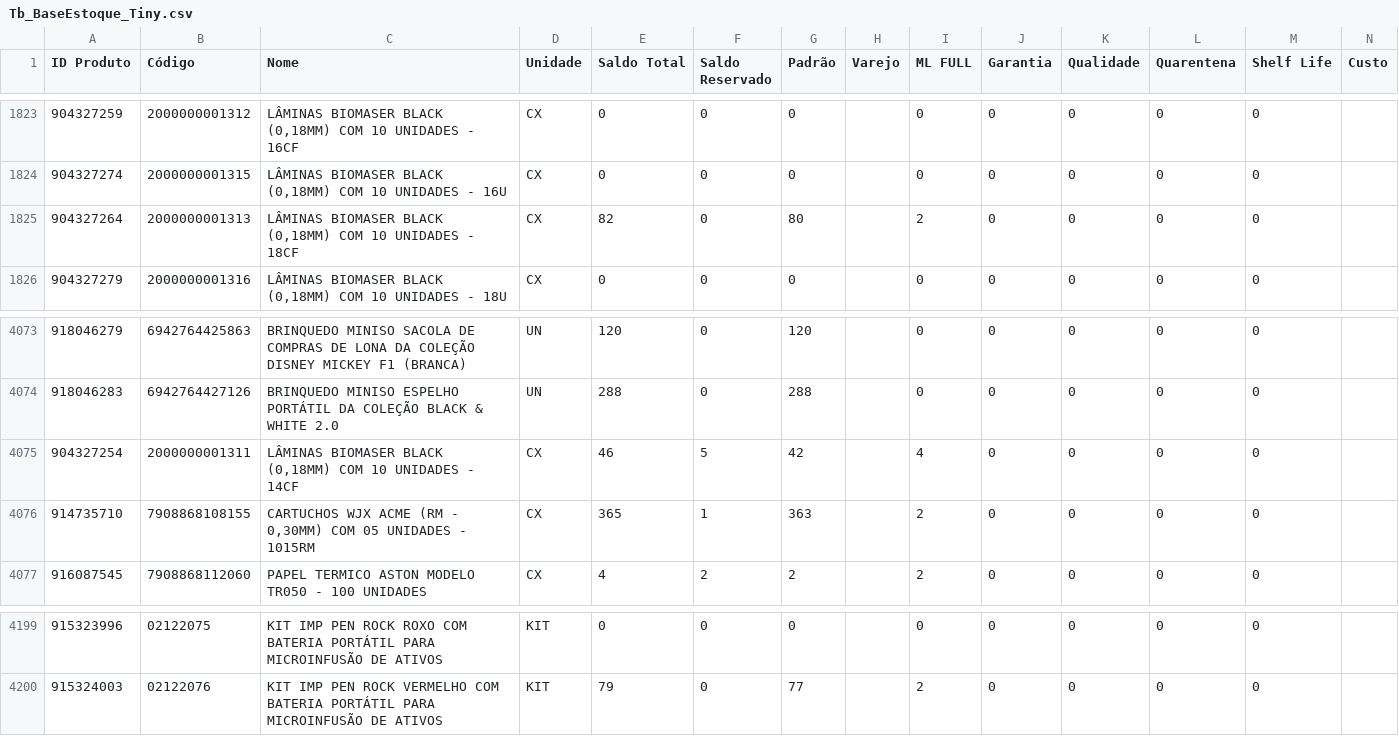
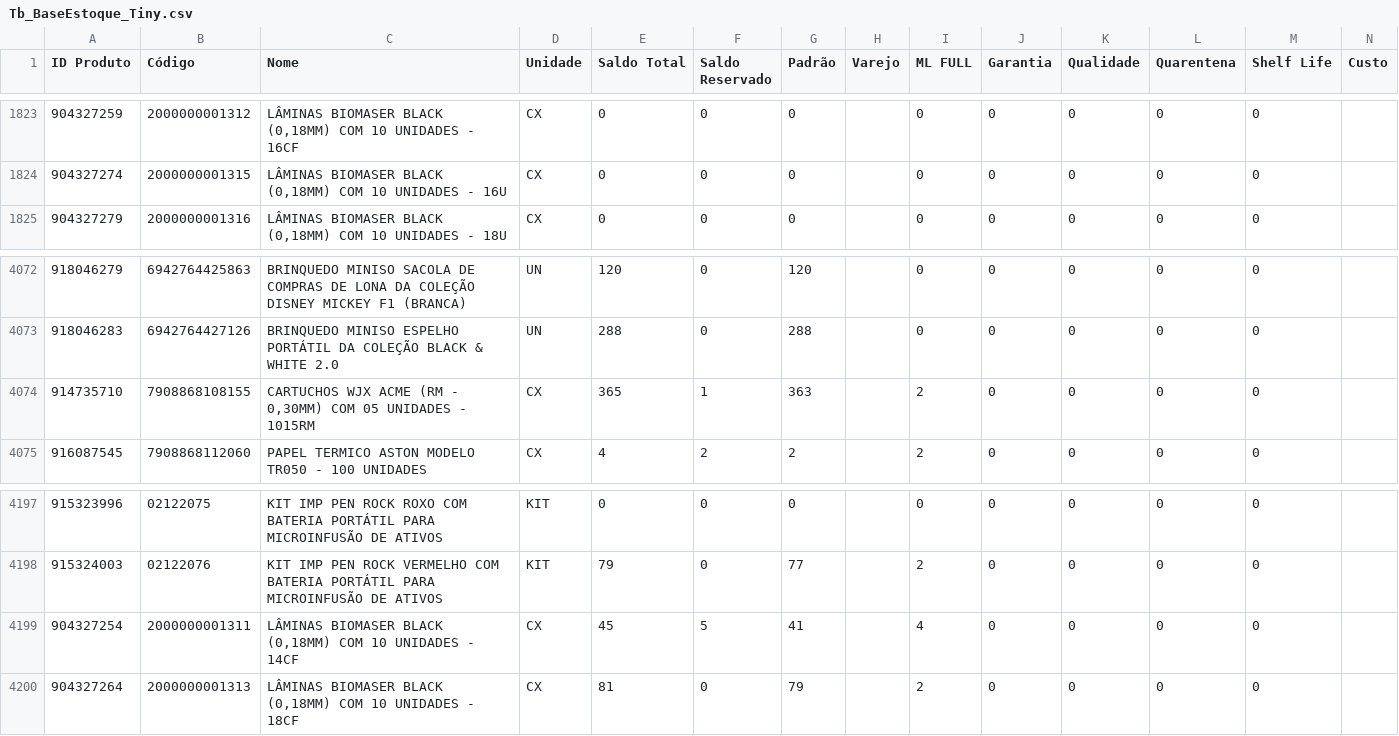
Before and after one commit to JhonatanAlmeida02/tiny-erp, a CSV file: TB_bases/Tb_BaseEstoque_Tiny.csv, drawn as a sheet; only a part is shown, gaps mark what is left out.

```diff
--- a/TB_bases/Tb_BaseEstoque_Tiny.csv
+++ b/TB_bases/Tb_BaseEstoque_Tiny.csv
@@ -1824,3 +1824,2 @@
 904327274;2000000001315;LÂMINAS BIOMASER BLACK (0,18MM) COM 10 UNIDADES - 16U;CX;0;0;0;;0;0;0;0;0;
-904327264;2000000001313;LÂMINAS BIOMASER BLACK (0,18MM) COM 10 UNIDADES - 18CF;CX;82;0;80;;2;0;0;0;0;
 904327279;2000000001316;LÂMINAS BIOMASER BLACK (0,18MM) COM 10 UNIDADES - 18U;CX;0;0;0;;0;0;0;0;0;
@@ -4074,3 +4073,2 @@
 918046283;6942764427126;BRINQUEDO MINISO ESPELHO PORTÁTIL DA COLEÇÃO BLACK & WHITE 2.0;UN;288;0;288;;0;0;0;0;0;
-904327254;2000000001311;LÂMINAS BIOMASER BLACK (0,18MM) COM 10 UNIDADES - 14CF;CX;46;5;42;;4;0;0;0;0;
 914735710;7908868108155;CARTUCHOS WJX ACME (RM - 0,30MM) COM 05 UNIDADES - 1015RM;CX;365;1;363;;2;0;0;0;0;
@@ -4200 +4198,3 @@
 915324003;02122076;KIT IMP PEN ROCK VERMELHO COM BATERIA PORTÁTIL PARA MICROINFUSÃO DE ATIVOS;KIT;79;0;77;;2;0;0;0;0;
+904327254;2000000001311;LÂMINAS BIOMASER BLACK (0,18MM) COM 10 UNIDADES - 14CF;CX;45;5;41;;4;0;0;0;0;
+904327264;2000000001313;LÂMINAS BIOMASER BLACK (0,18MM) COM 10 UNIDADES - 18CF;CX;81;0;79;;2;0;0;0;0;
```
Also changed, not shown: 1 other file.
